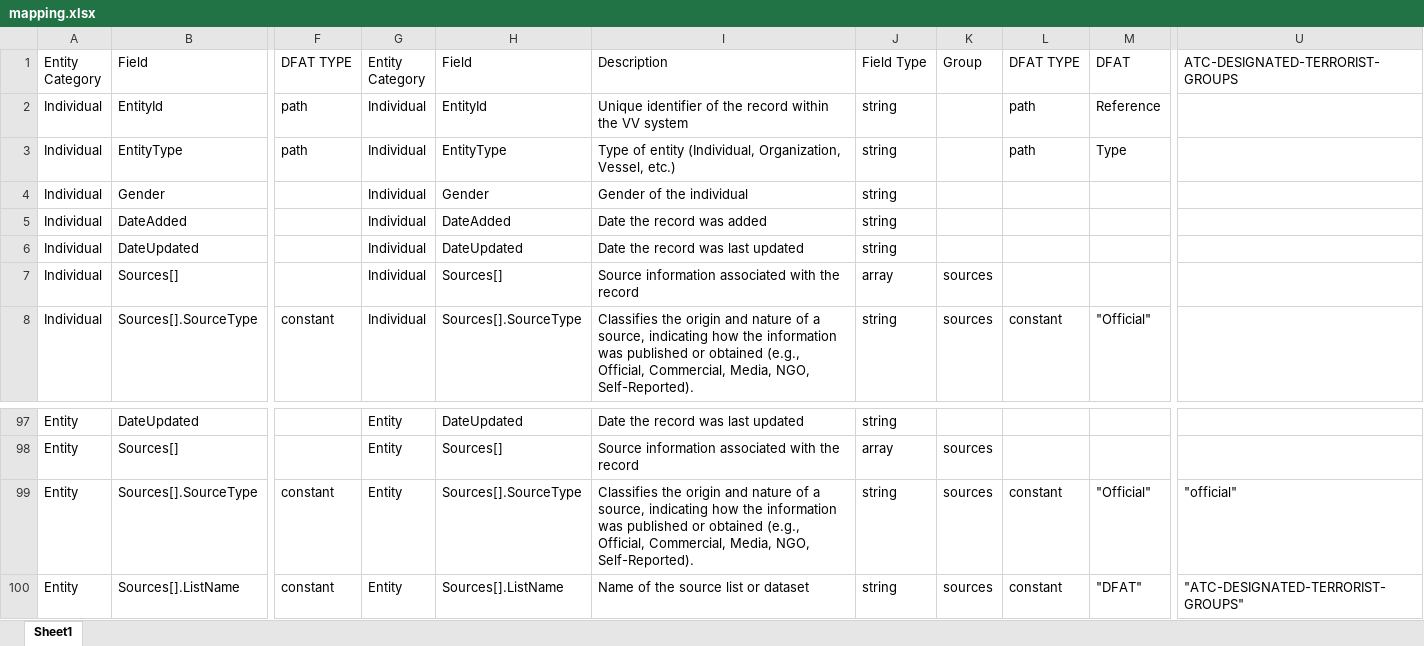
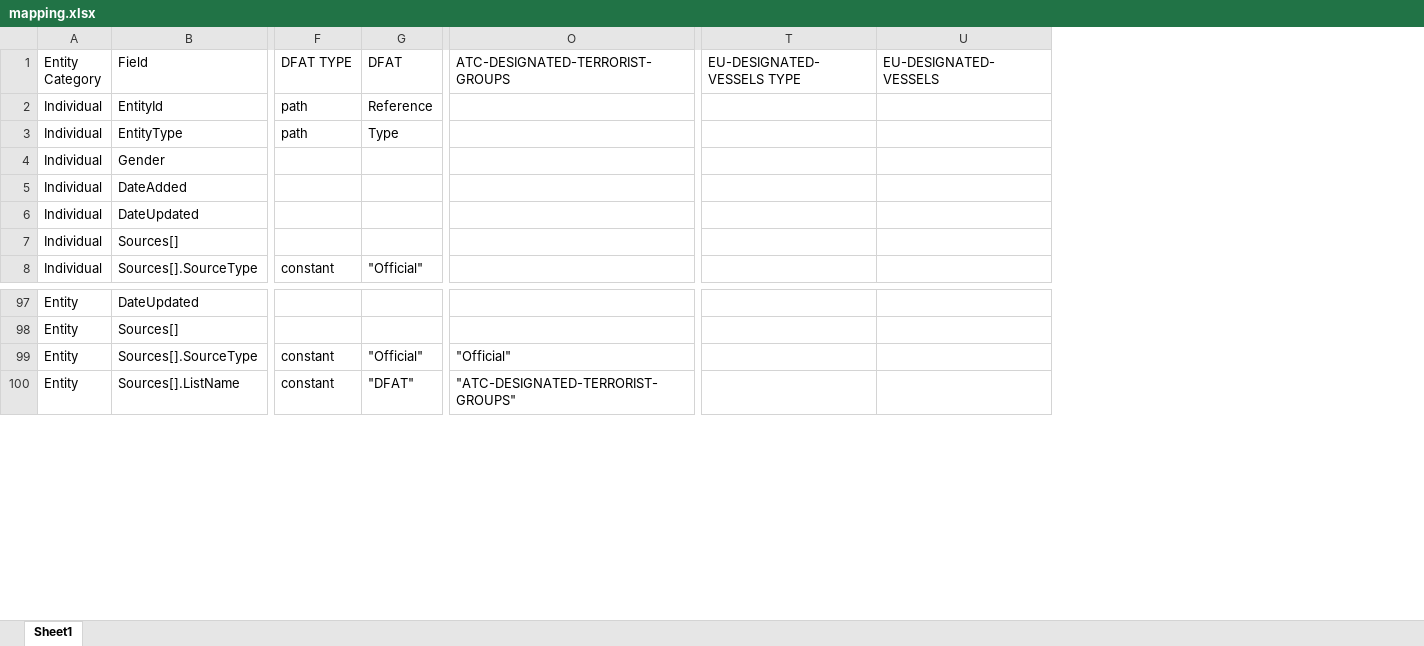
Before and after one commit to VinnoVigilance/python-components, an Excel workbook: data/rules/mapping.xlsx, sheet Sheet1, drawn as a sheet; only a part is shown, gaps mark what is left out; values as stored, in another font and other column widths than the file's, no cell formats; removed rows and columns are numbered as before the commit, all else as after; the diff names each change by its address in the sheet, - before the commit and + after, or states it on an @@ line.

Commit message:
feat: add EU designated vessels mapping

```diff
--- a/data/rules/mapping.xlsx (sheet Sheet1)
+++ b/data/rules/mapping.xlsx (sheet Sheet1)
-column G (Entity Category), rows 2-8: all Individual; rows 97-100: all Entity
-column H (Field), rows 2-8: EntityId | EntityType | Gender | DateAdded | DateUpdated | Sources[] | Sources[].SourceType; rows 97-100: DateUpdated | Sources[] | Sources[].SourceType | Sources[].ListName
-column I (Description), rows 2-8: Unique identifier of the record within the VV system | Type of entity (Individual, Organization, Vessel, etc.) | Gender of the individual | Date the record was added | Date the record was last updated | Source information associated with the record | Classifies the origin and nature of a source, indicating how the information was published or obtained (e.g., Official, Commercial, Media, NGO, Self-Reported).; rows 97-100: Date the record was last updated | Source information associated with the record | Classifies the origin and nature of a source, indicating how the information was published or obtained (e.g., Official, Commercial, Media, NGO, Self-Reported). | Name of the source list or dataset
-column J (Field Type), rows 2-8: string | string | string | string | string | array | string; rows 97-100: string | array | string | string
-column K (Group), rows 7-8: sources | sources; rows 98-100: all sources
-column L (DFAT TYPE), rows 2-8: path | path |  |  |  |  | constant; rows 99-100: constant | constant
+column T (EU-DESIGNATED-VESSELS TYPE), empty
+column U (EU-DESIGNATED-VESSELS), empty
-O99 (ATC-DESIGNATED-TERRORIST-GROUPS): "official"
+O99 (ATC-DESIGNATED-TERRORIST-GROUPS): "Official"
```
Also changed, not shown: cell formats, data/rules/preNormalization.xlsx, 3 other files.
